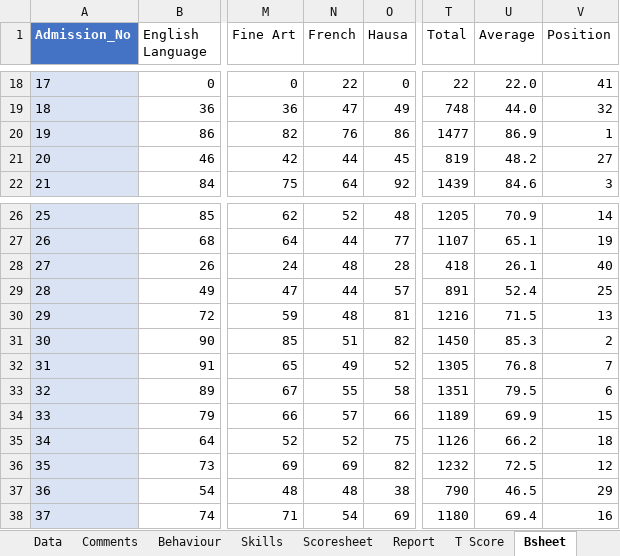
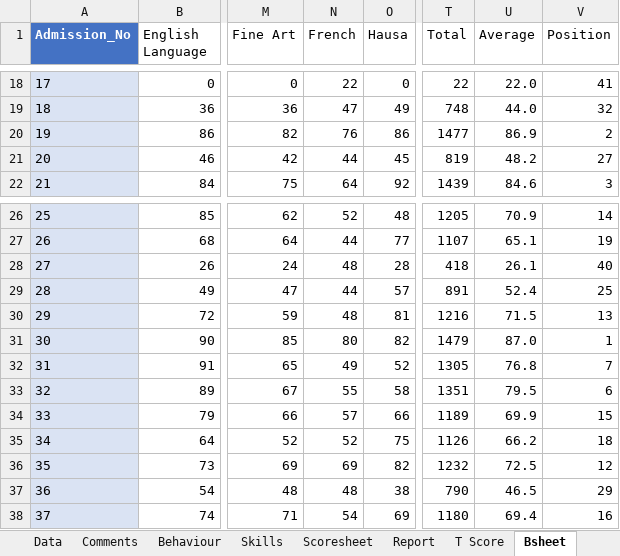
Before and after one commit to kobicdroid/RubyPortal, an Excel workbook: Report JSS 1G.xlsx, sheet Bsheet, drawn as a sheet; only a part is shown, gaps mark what is left out; values as stored, in another font and other column widths than the file's, no borders; table styles not drawn; the diff names each change by its address in the sheet, - before the commit and + after, or states it on an @@ line.

```diff
--- a/Report JSS 1G.xlsx (sheet Bsheet)
+++ b/Report JSS 1G.xlsx (sheet Bsheet)
-V20 (Position): 1
+V20 (Position): 2
-N31 (French): 51
+N31 (French): 80
-T31 (Total): 1450
+T31 (Total): 1479
-U31 (Average): 85.3
+U31 (Average): 87.0
-V31 (Position): 2
+V31 (Position): 1
```
Also changed, not shown: sheet Scoresheet, sheet Report, charts or pictures.
